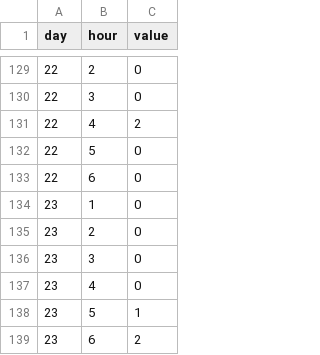
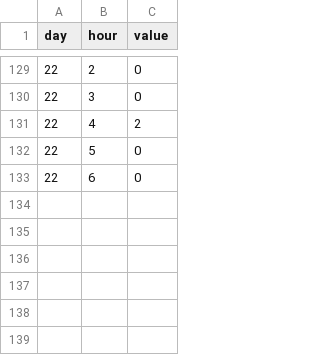
Before and after one commit to narock/narock.github.io.old, a TSV file: testing/esip_keyword_heatmap.tsv, drawn as a sheet; only a part is shown, gaps mark what is left out.

Commit message:
ESIP keyword heatmap updates

```diff
--- a/testing/esip_keyword_heatmap.tsv
+++ b/testing/esip_keyword_heatmap.tsv
@@ -133,7 +133 @@ day	hour	value
 22 	6 	0
-23 	1 	0
-23 	2 	0
-23 	3 	0
-23 	4 	0
-23 	5 	1
-23 	6 	2
```
Also changed, not shown: 1 other file.
